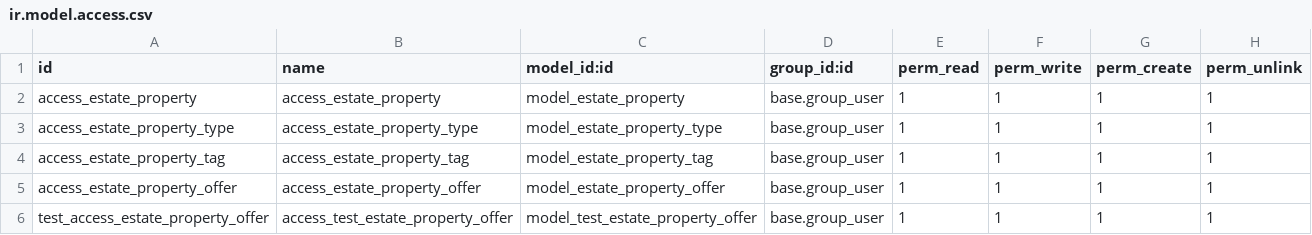
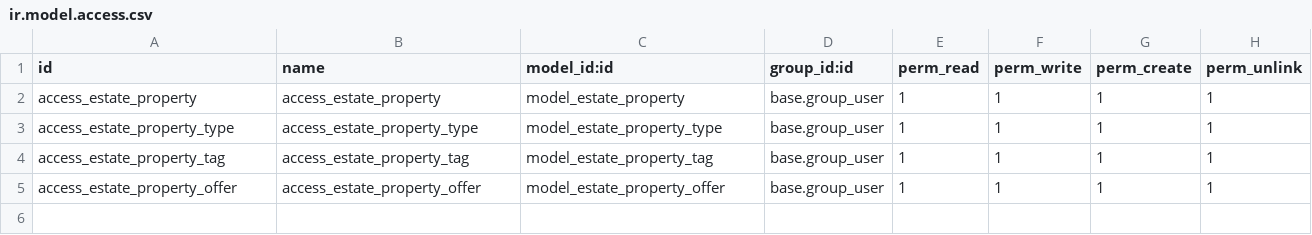
Before and after one commit to odoo-dev/tutorials, a CSV file: estate/security/ir.model.access.csv, drawn as a sheet; the diff names each change by its address in the sheet, - before the commit and + after, or states it on an @@ line.

Commit message:
[IMP] estate: complete chapter 12, 13, 14
- Prevent deletion of properties unless their state is 'New' or 'Canceled'.
- Ensure that new offers cannot be created with a price lower than existing
offers and setting the state to 'Offer Received' upon creation.
- Introduce a property_ids field in the res.users model, establishing a
one-to-many relationship with properties, and applying a domain filter to
show only properties in states 'New' or 'Offer Received'.
- Extend the user form view to include the property_ids in a new notebook page.

- Created a new module to connect the real estate and invoicing.
- Modified the property sold action to automatically create a customer
invoice with two line items.

- Created a basic Kanban view to display property names in clickable cards.
- Added fields for expected price, best price, selling price, and tags, with
conditional visibility for prices.
- Grouped properties by type by default and disabled drag-and-drop functionality.

```diff
--- a/estate/security/ir.model.access.csv
+++ b/estate/security/ir.model.access.csv
-row 6: test_access_estate_property_offer | access_test_estate_property_offer | model_test_estate_property_offer | base.group_user | 1 | 1 | 1 | 1
```
Also changed, not shown: 16 other files.
